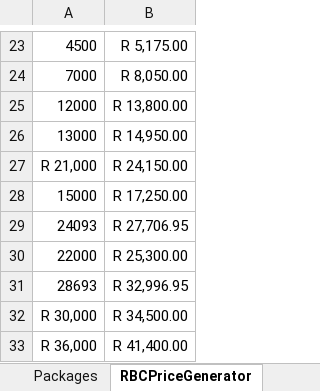
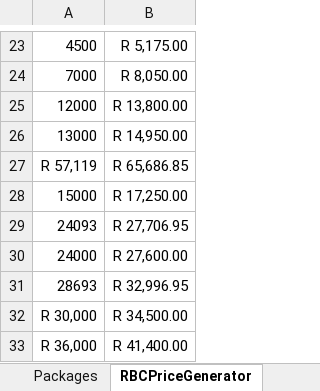
Before and after one commit to sipho-mancam/novapower, an Excel workbook: Data/DatabaseIndividualPricingInputFormat v2.xlsx, sheet RBCPriceGenerator, drawn as a sheet; only a part is shown, gaps mark what is left out; values as stored, in another font and other column widths than the file's, no borders; removed rows and columns are numbered as before the commit, all else as after; the diff names each change by its address in the sheet, - before the commit and + after, or states it on an @@ line.

```diff
--- a/Data/DatabaseIndividualPricingInputFormat v2.xlsx (sheet RBCPriceGenerator)
+++ b/Data/DatabaseIndividualPricingInputFormat v2.xlsx (sheet RBCPriceGenerator)
-row 27: R 21,000 | R 24,150.00
+row 27: R 57,119 | R 65,686.85
-row 30: 22000 | R 25,300.00
+row 30: 24000 | R 27,600.00
```
Also changed, not shown: sheet Sheet 1, hidden cells, 16 other files.
